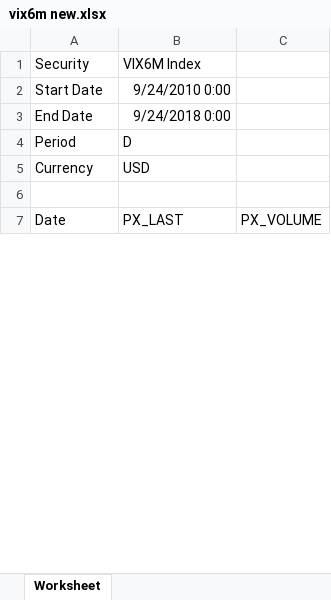
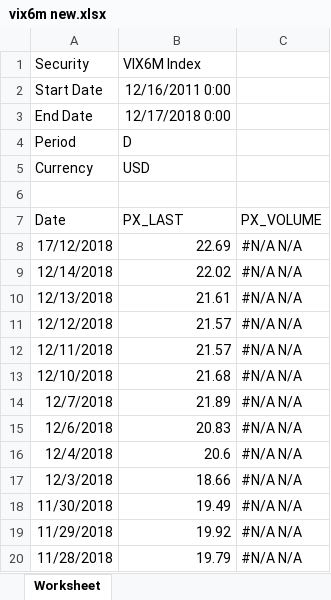
Before and after one commit to smartbing/longrun, an Excel workbook: data/vix6m new.xlsx, sheet Worksheet, drawn as a sheet; only a part is shown; values as stored, in another font and other column widths than the file's, no borders; the diff covers the shown part only; the diff names each change by its address in the sheet, - before the commit and + after, or states it on an @@ line.

```diff
--- a/data/vix6m new.xlsx (sheet Worksheet)
+++ b/data/vix6m new.xlsx (sheet Worksheet)
-B2 (VIX6M Index): 9/24/2010 0:00
+B2 (VIX6M Index): 12/16/2011 0:00
-B3 (VIX6M Index): 9/24/2018 0:00
+B3 (VIX6M Index): 12/17/2018 0:00
+row 8: 17/12/2018 | 22.69 | #N/A N/A
+row 9: 12/14/2018 | 22.02 | #N/A N/A
+row 10: 12/13/2018 | 21.61 | #N/A N/A
+row 11: 12/12/2018 | 21.57 | #N/A N/A
+row 12: 12/11/2018 | 21.57 | #N/A N/A
+row 13: 12/10/2018 | 21.68 | #N/A N/A
+row 14: 12/7/2018 | 21.89 | #N/A N/A
+row 15: 12/6/2018 | 20.83 | #N/A N/A
+row 16: 12/4/2018 | 20.6 | #N/A N/A
+row 17: 12/3/2018 | 18.66 | #N/A N/A
+row 18: 11/30/2018 | 19.49 | #N/A N/A
+row 19: 11/29/2018 | 19.92 | #N/A N/A
+row 20: 11/28/2018 | 19.79 | #N/A N/A
```
Also changed, not shown: 45 added rows, 311 removed rows and 2 edited cells elsewhere in this sheet, data/strat_signal.xlsx, data/vix3m new.xlsx, 9 other files.
